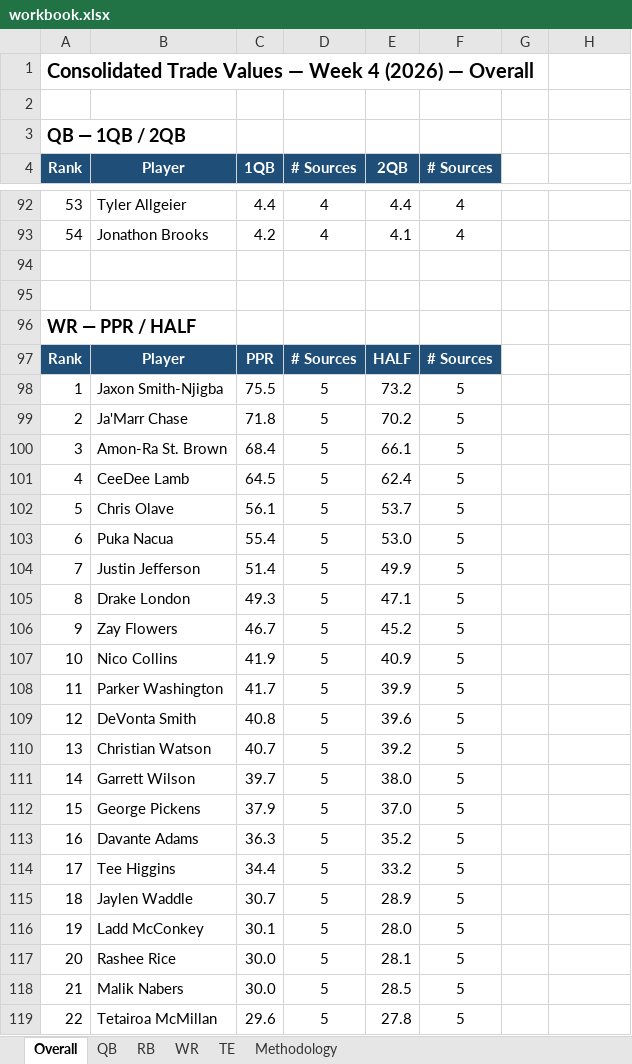
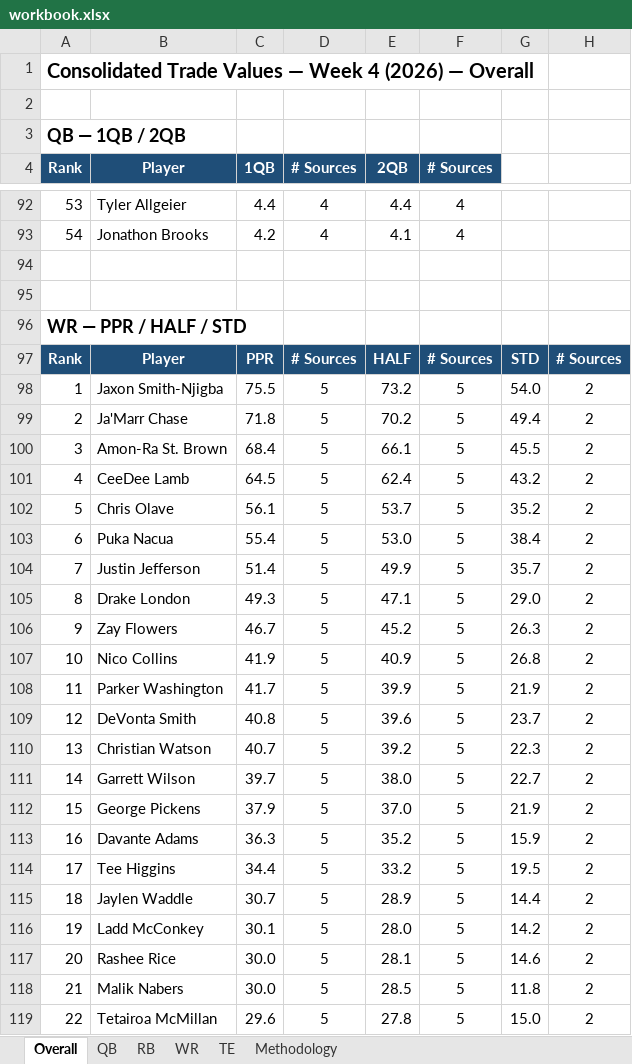
Before and after one commit to spartacusfantasyfootball-cyber/fairtrade, an Excel workbook: workbook.xlsx, sheet Overall, drawn as a sheet; only a part is shown, gaps mark what is left out; values as stored, in another font and other column widths than the file's, no borders; the diff covers the shown part only; the diff names each change by its address in the sheet, - before the commit and + after, or states it on an @@ line.

```diff
--- a/workbook.xlsx (sheet Overall)
+++ b/workbook.xlsx (sheet Overall)
-A96 (Rank): WR — PPR / HALF
+A96 (Rank): WR — PPR / HALF / STD
-G97: (empty)
+G97: STD
-G97:H97 fill: none
+G97:H97 fill: #1F4E78
-H97: (empty)
+H97: # Sources
-G98: (empty)
+G98: 54.0
-H98:H119: (empty)
+H98:H119: 2
-G99: (empty)
+G99: 49.4
-G100: (empty)
+G100: 45.5
-G101: (empty)
+G101: 43.2
-G102: (empty)
+G102: 35.2
-G103: (empty)
+G103: 38.4
-G104: (empty)
+G104: 35.7
-G105: (empty)
+G105: 29.0
-G106: (empty)
+G106: 26.3
-G107: (empty)
+G107: 26.8
-G108: (empty)
+G108: 21.9
-G109: (empty)
+G109: 23.7
-G110: (empty)
+G110: 22.3
-G111: (empty)
+G111: 22.7
-G112: (empty)
+G112: 21.9
-G113: (empty)
+G113: 15.9
-G114: (empty)
+G114: 19.5
-G115: (empty)
+G115: 14.4
-G116: (empty)
+G116: 14.2
-G117: (empty)
+G117: 14.6
-G118: (empty)
+G118: 11.8
-G119: (empty)
+G119: 15.0
```
Also changed, not shown: 164 edited cells and cell formats elsewhere in this sheet, sheet TE, sheet RB, sheet WR, sheet Methodology.
